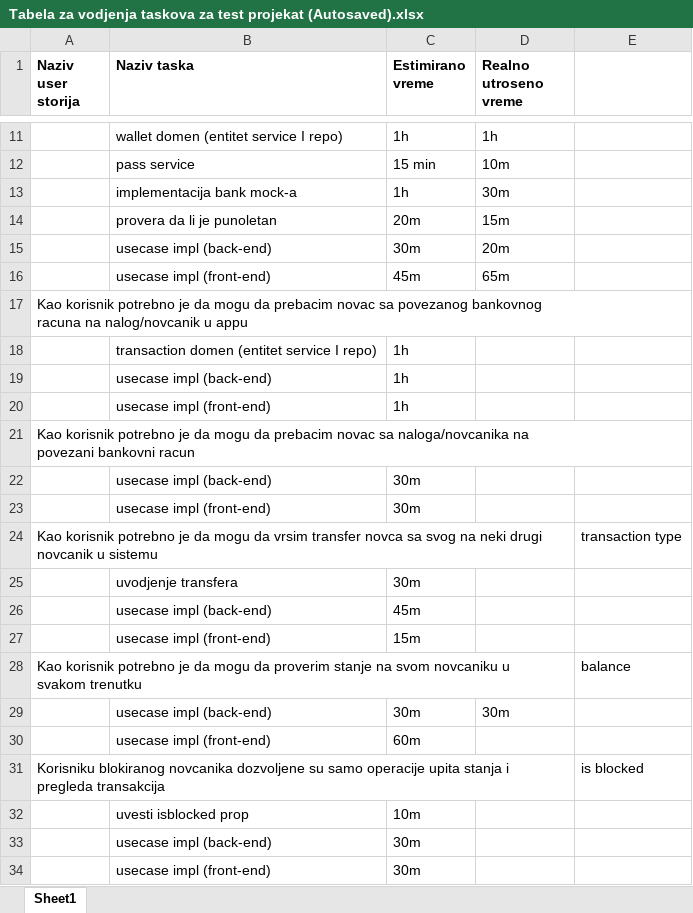
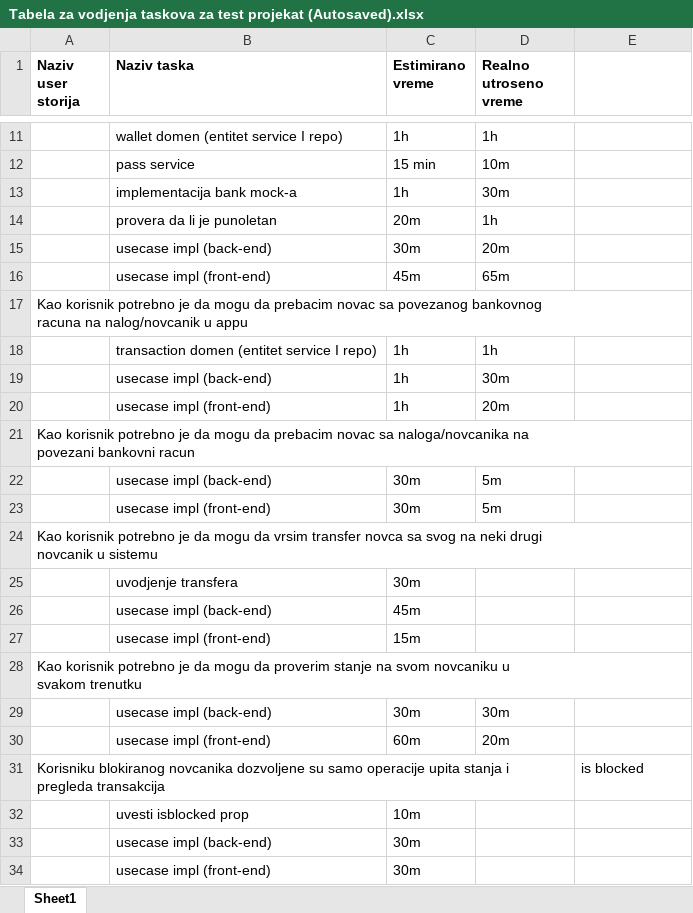
Before and after one commit to WingsDevelopment/SchEstimationPractice, an Excel workbook: Tabela za vodjenja taskova za test projekat (Autosaved).xlsx, sheet Sheet1, drawn as a sheet; only a part is shown, gaps mark what is left out; values as stored, in another font and other column widths than the file's, no borders; the diff names each change by its address in the sheet, - before the commit and + after, or states it on an @@ line.

```diff
--- a/Tabela za vodjenja taskova za test projekat (Autosaved).xlsx (sheet Sheet1)
+++ b/Tabela za vodjenja taskova za test projekat (Autosaved).xlsx (sheet Sheet1)
-D14 (Realno utroseno vreme): 15m
+D14 (Realno utroseno vreme): 1h
-D18 (Realno utroseno vreme): (empty)
+D18 (Realno utroseno vreme): 1h
-D19 (Realno utroseno vreme): (empty)
+D19 (Realno utroseno vreme): 30m
-D20 (Realno utroseno vreme): (empty)
+D20 (Realno utroseno vreme): 20m
-D22:D23 (Realno utroseno vreme): (empty)
+D22:D23 (Realno utroseno vreme): 5m
-E24: transaction type
+E24: (empty)
-E28: balance
+E28: (empty)
-D30 (Realno utroseno vreme): (empty)
+D30 (Realno utroseno vreme): 20m
```
Also changed, not shown: 8 other files.
